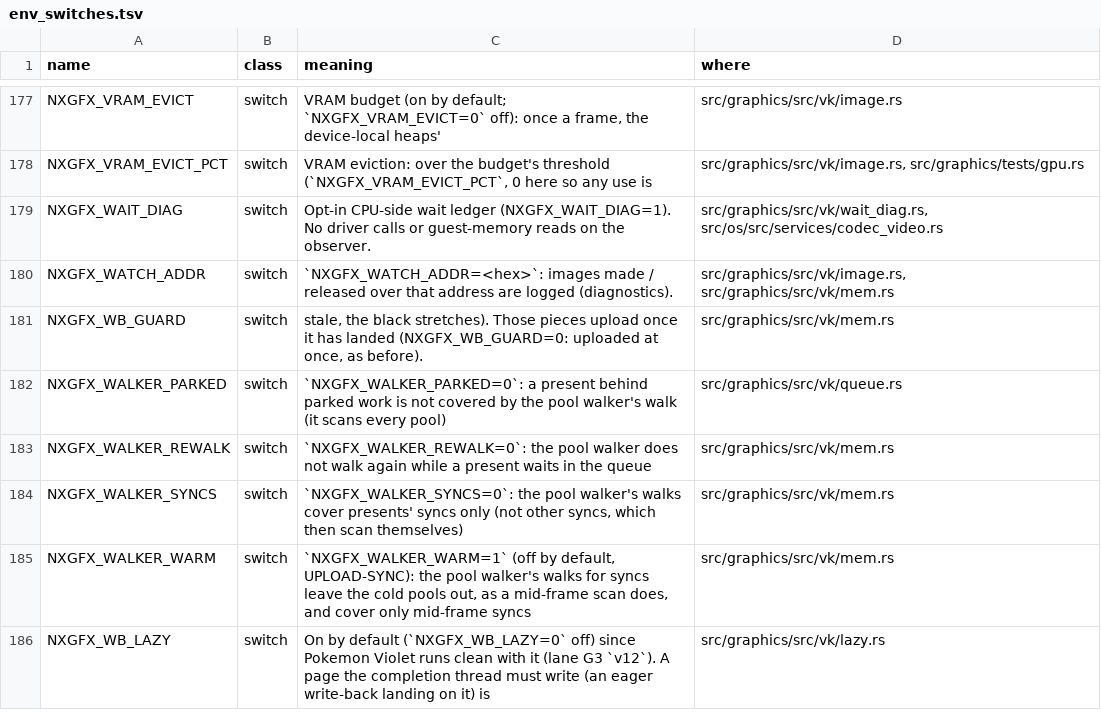
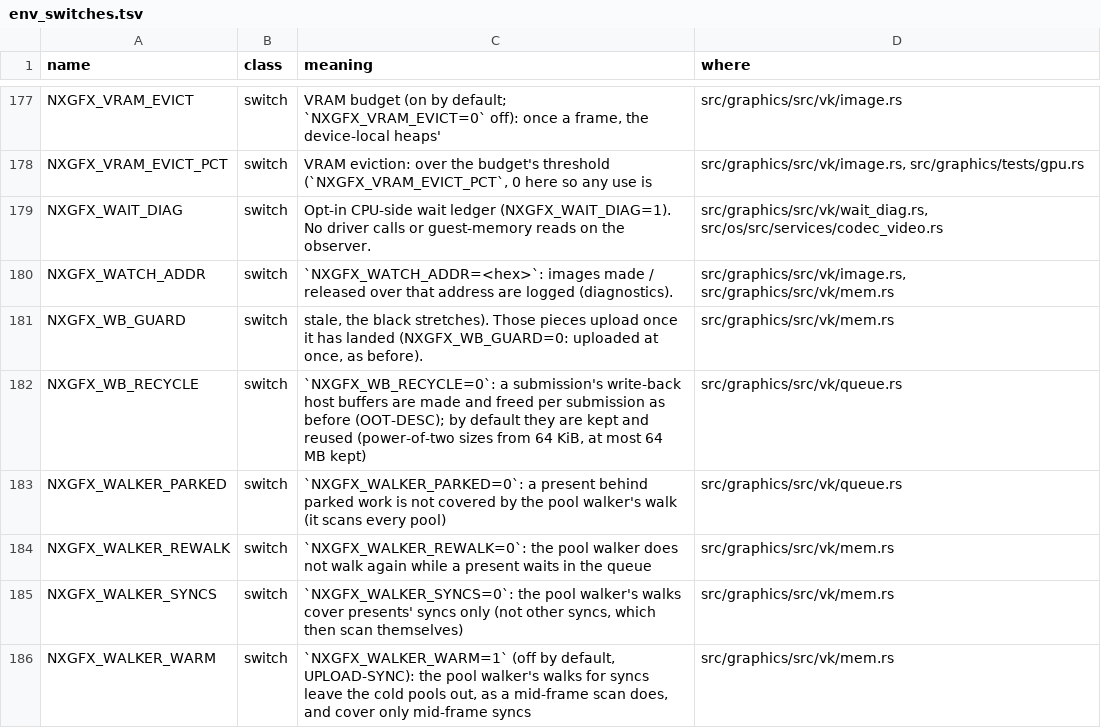
Before and after one commit to ChrisColeTech/nxrs, a TSV file: docs/env_switches.tsv, drawn as a sheet; only a part is shown, gaps mark what is left out; the shorter side is filled out with more unchanged rows.

```diff
--- a/docs/env_switches.tsv
+++ b/docs/env_switches.tsv
@@ -181,2 +181,3 @@ NXGFX_WATCH_ADDR	switch	`NXGFX_WATCH_ADDR=<hex>`: images made / released over th
 NXGFX_WB_GUARD	switch	stale, the black stretches). Those pieces upload once it has landed (NXGFX_WB_GUARD=0: uploaded at once, as before).	src/graphics/src/vk/mem.rs
+NXGFX_WB_RECYCLE	switch	`NXGFX_WB_RECYCLE=0`: a submission's write-back host buffers are made and freed per submission as before (OOT-DESC); by default they are kept and reused (power-of-two sizes from 64 KiB, at most 64 MB kept)	src/graphics/src/vk/queue.rs
 NXGFX_WALKER_PARKED	switch	`NXGFX_WALKER_PARKED=0`: a present behind parked work is not covered by the pool walker's walk (it scans every pool)	src/graphics/src/vk/queue.rs
```
Also changed, not shown: 3 other files.
